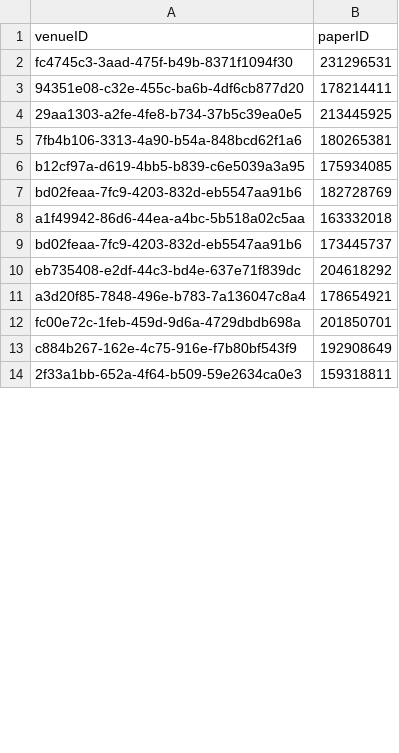
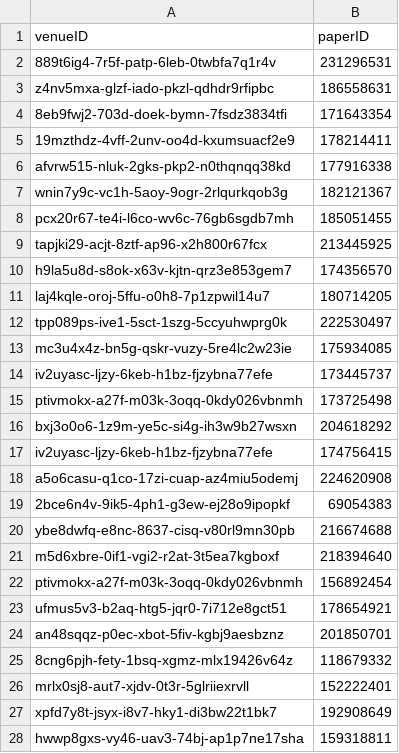
Before and after one commit to DanielCantabella/SDM-Lab1-PropertyGraphs, a CSV file: sample_csv/belongs-to.csv, drawn as a sheet; only a part is shown; the diff covers the shown part only.

```diff
--- a/sample_csv/belongs-to.csv
+++ b/sample_csv/belongs-to.csv
@@ -1,14 +1,28 @@
 venueID,paperID
-fc4745c3-3aad-475f-b49b-8371f1094f30,231296531
-94351e08-c32e-455c-ba6b-4df6cb877d20,178214411
-29aa1303-a2fe-4fe8-b734-37b5c39ea0e5,213445925
-7fb4b106-3313-4a90-b54a-848bcd62f1a6,180265381
-b12cf97a-d619-4bb5-b839-c6e5039a3a95,175934085
-bd02feaa-7fc9-4203-832d-eb5547aa91b6,182728769
-a1f49942-86d6-44ea-a4bc-5b518a02c5aa,163332018
-bd02feaa-7fc9-4203-832d-eb5547aa91b6,173445737
-eb735408-e2df-44c3-bd4e-637e71f839dc,204618292
-a3d20f85-7848-496e-b783-7a136047c8a4,178654921
-fc00e72c-1feb-459d-9d6a-4729dbdb698a,201850701
-c884b267-162e-4c75-916e-f7b80bf543f9,192908649
-2f33a1bb-652a-4f64-b509-59e2634ca0e3,159318811
+889t6ig4-7r5f-patp-6leb-0twbfa7q1r4v,231296531
+z4nv5mxa-glzf-iado-pkzl-qdhdr9rfipbc,186558631
+8eb9fwj2-703d-doek-bymn-7fsdz3834tfi,171643354
+19mzthdz-4vff-2unv-oo4d-kxumsuacf2e9,178214411
+afvrw515-nluk-2gks-pkp2-n0thqnqq38kd,177916338
+wnin7y9c-vc1h-5aoy-9ogr-2rlqurkqob3g,182121367
+pcx20r67-te4i-l6co-wv6c-76gb6sgdb7mh,185051455
+tapjki29-acjt-8ztf-ap96-x2h800r67fcx,213445925
+h9la5u8d-s8ok-x63v-kjtn-qrz3e853gem7,174356570
+laj4kqle-oroj-5ffu-o0h8-7p1zpwil14u7,180714205
+tpp089ps-ive1-5sct-1szg-5ccyuhwprg0k,222530497
+mc3u4x4z-bn5g-qskr-vuzy-5re4lc2w23ie,175934085
+iv2uyasc-ljzy-6keb-h1bz-fjzybna77efe,173445737
+ptivmokx-a27f-m03k-3oqq-0kdy026vbnmh,173725498
+bxj3o0o6-1z9m-ye5c-si4g-ih3w9b27wsxn,204618292
+iv2uyasc-ljzy-6keb-h1bz-fjzybna77efe,174756415
+a5o6casu-q1co-17zi-cuap-az4miu5odemj,224620908
+2bce6n4v-9ik5-4ph1-g3ew-ej28o9ipopkf,69054383
+ybe8dwfq-e8nc-8637-cisq-v80rl9mn30pb,216674688
+m5d6xbre-0if1-vgi2-r2at-3t5ea7kgboxf,218394640
+ptivmokx-a27f-m03k-3oqq-0kdy026vbnmh,156892454
+ufmus5v3-b2aq-htg5-jqr0-7i712e8gct51,178654921
+an48sqqz-p0ec-xbot-5fiv-kgbj9aesbznz,201850701
+8cng6pjh-fety-1bsq-xgmz-mlx19426v64z,118679332
+mrlx0sj8-aut7-xjdv-0t3r-5glriiexrvll,152222401
+xpfd7y8t-jsyx-i8v7-hky1-di3bw22t1bk7,192908649
+hwwp8gxs-vy46-uav3-74bj-ap1p7ne17sha,159318811
```
Also changed, not shown: 14 added rows, 17 removed rows and 19 edited cells elsewhere in this file, 2 other files.
